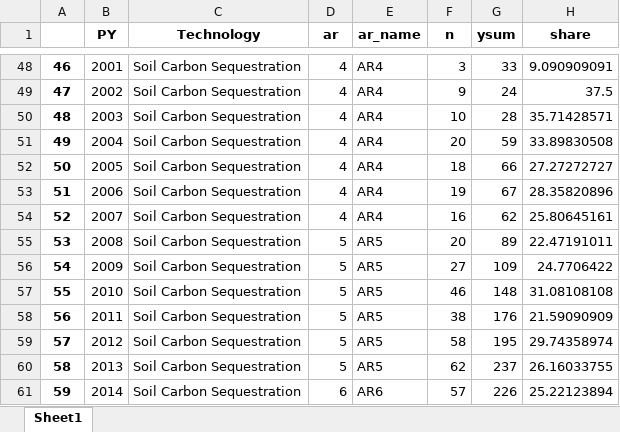
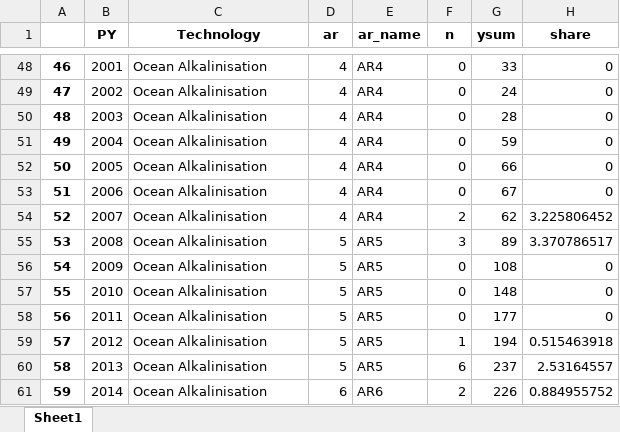
Before and after one commit to mcc-apsis/NETs-review, an Excel workbook: tables/tech_year_totals.xlsx, sheet Sheet1, drawn as a sheet; only a part is shown, gaps mark what is left out; values as stored, in another font and other column widths than the file's, no borders; the diff covers the shown part only; the diff names each change by its address in the sheet, - before the commit and + after, or states it on an @@ line.

```diff
--- a/tables/tech_year_totals.xlsx (sheet Sheet1)
+++ b/tables/tech_year_totals.xlsx (sheet Sheet1)
-C48:C61 (Technology): Soil Carbon Sequestration
+C48:C61 (Technology): Ocean Alkalinisation
-F48 (n): 3
+F48 (n): 0
-H48 (share): 9.090909091
+H48 (share): 0
-F49 (n): 9
+F49 (n): 0
-H49 (share): 37.5
+H49 (share): 0
-F50 (n): 10
+F50 (n): 0
-H50 (share): 35.71428571
+H50 (share): 0
-F51 (n): 20
+F51 (n): 0
-H51 (share): 33.89830508
+H51 (share): 0
-F52 (n): 18
+F52 (n): 0
-H52 (share): 27.27272727
+H52 (share): 0
-F53 (n): 19
+F53 (n): 0
-H53 (share): 28.35820896
+H53 (share): 0
-F54 (n): 16
+F54 (n): 2
-H54 (share): 25.80645161
+H54 (share): 3.225806452
-F55 (n): 20
+F55 (n): 3
-H55 (share): 22.47191011
+H55 (share): 3.370786517
-F56 (n): 27
+F56 (n): 0
-G56 (ysum): 109
+G56 (ysum): 108
-H56 (share): 24.7706422
+H56 (share): 0
-F57 (n): 46
+F57 (n): 0
-H57 (share): 31.08108108
+H57 (share): 0
-F58 (n): 38
+F58 (n): 0
-G58 (ysum): 176
+G58 (ysum): 177
-H58 (share): 21.59090909
+H58 (share): 0
-F59 (n): 58
+F59 (n): 1
-G59 (ysum): 195
+G59 (ysum): 194
-H59 (share): 29.74358974
+H59 (share): 0.515463918
-F60 (n): 62
+F60 (n): 6
-H60 (share): 26.16033755
+H60 (share): 2.53164557
-F61 (n): 57
+F61 (n): 2
-H61 (share): 25.22123894
+H61 (share): 0.884955752
```
Also changed, not shown: 629 edited cells elsewhere in this sheet, tables/tech_totals.xlsx, 4 other files.
